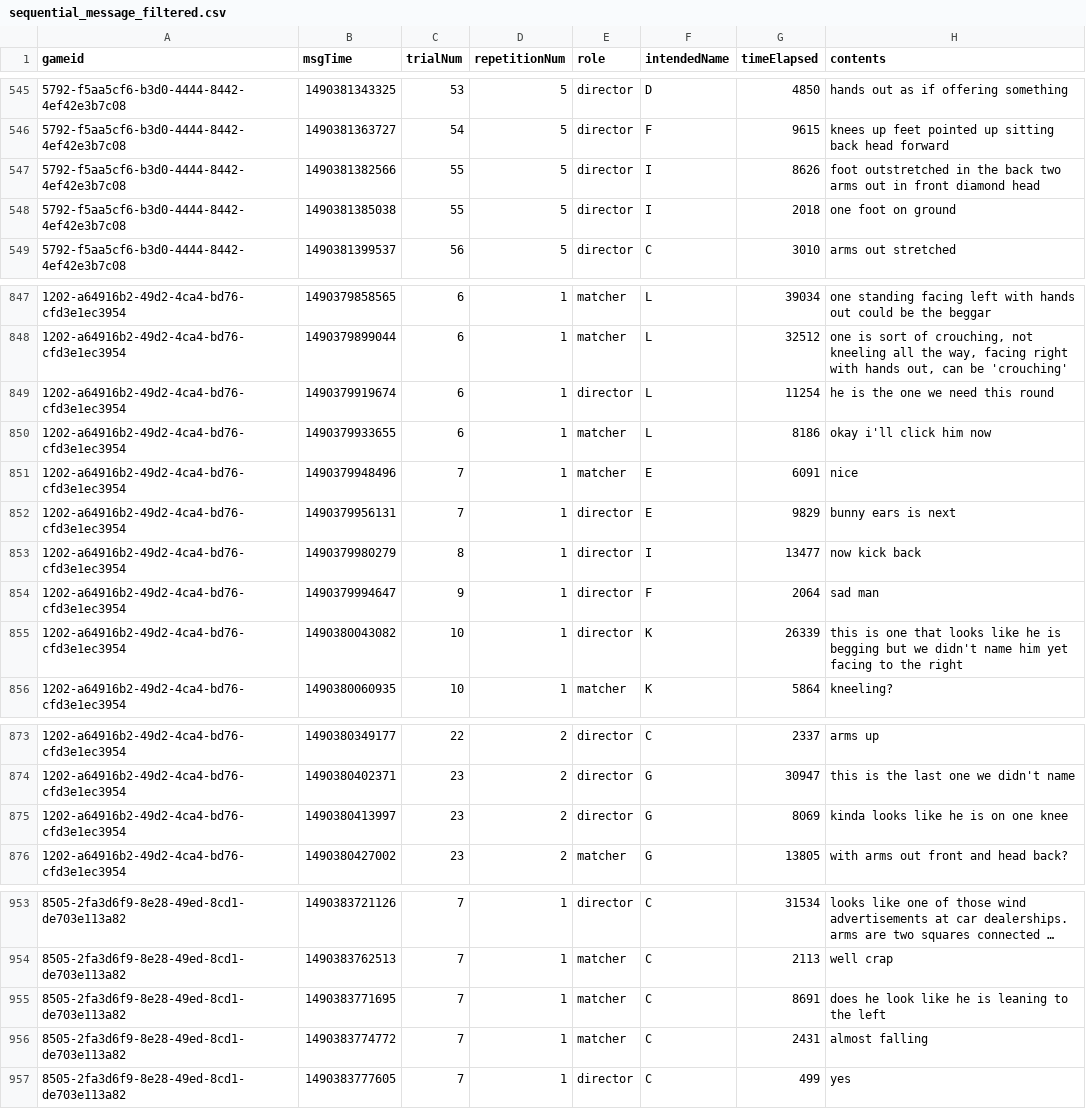
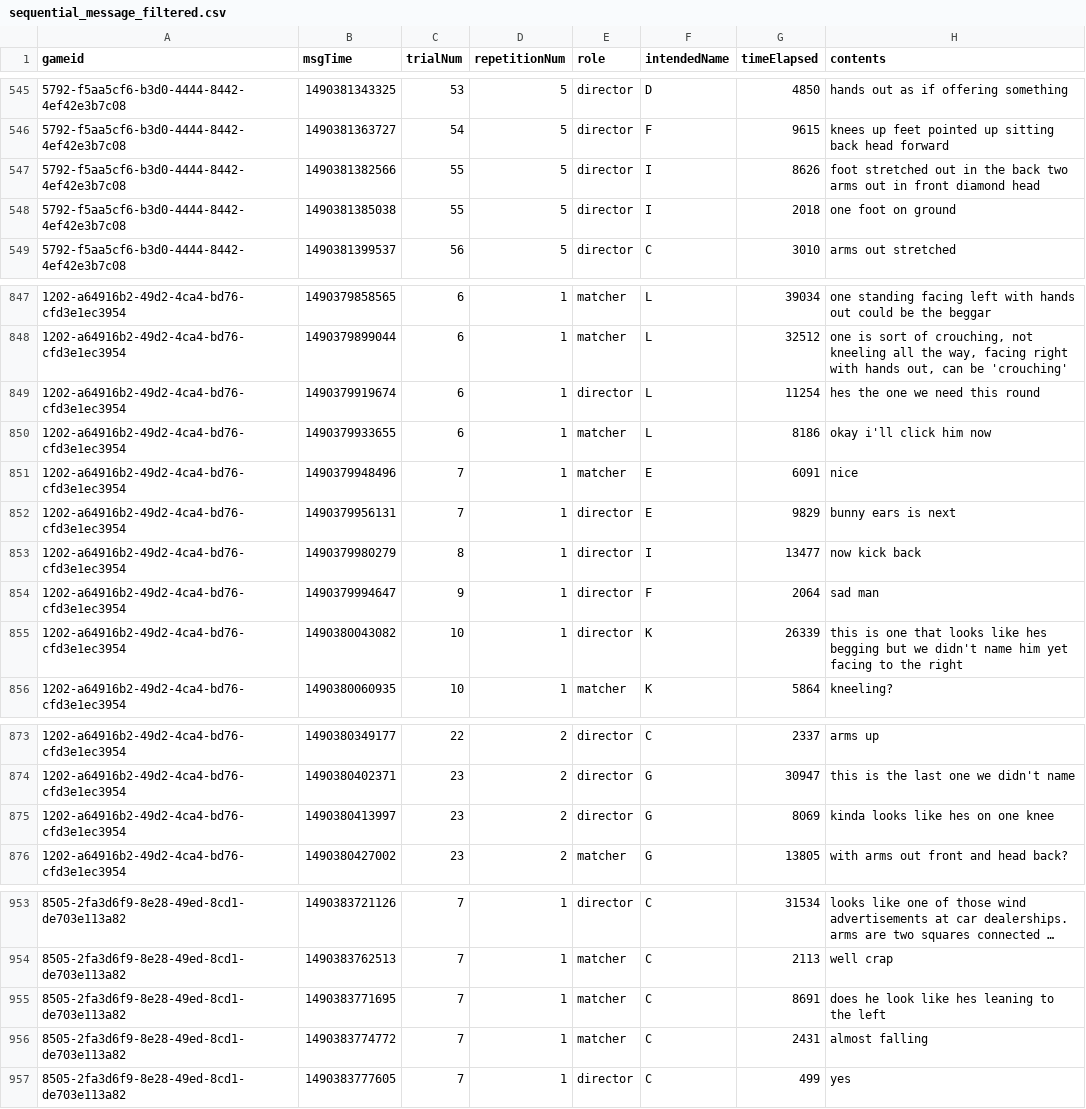
Before and after one commit to hawkrobe/tangrams, a CSV file: data/tangrams_sequential/message/sequential_message_filtered.csv, drawn as a sheet; only a part is shown, gaps mark what is left out; long unchanged cells end in …; the diff covers the shown part only.

```diff
--- a/data/tangrams_sequential/message/sequential_message_filtered.csv
+++ b/data/tangrams_sequential/message/sequential_message_filtered.csv
@@ -546,3 +546,3 @@ gameid,msgTime,trialNum,repetitionNum,role,intendedName,timeElapsed,contents
 5792-f5aa5cf6-b3d0-4444-8442-4ef42e3b7c08,1490381363727,54,5,director,F,9615,knees up feet pointed up sitting back head forward
-5792-f5aa5cf6-b3d0-4444-8442-4ef42e3b7c08,1490381382566,55,5,director,I,8626,foot outstretched in the back two arms out in front diamond head
+5792-f5aa5cf6-b3d0-4444-8442-4ef42e3b7c08,1490381382566,55,5,director,I,8626,foot stretched out in the back two arms out in front diamond head
 5792-f5aa5cf6-b3d0-4444-8442-4ef42e3b7c08,1490381385038,55,5,director,I,2018,one foot on ground
@@ -848,3 +848,3 @@ gameid,msgTime,trialNum,repetitionNum,role,intendedName,timeElapsed,contents
 1202-a64916b2-49d2-4ca4-bd76-cfd3e1ec3954,1490379899044,6,1,matcher,L,32512,"one is sort of crouching, not kneeling all the way, facing right with hands out, can be 'crouching'"
-1202-a64916b2-49d2-4ca4-bd76-cfd3e1ec3954,1490379919674,6,1,director,L,11254,he is the one we need this round
+1202-a64916b2-49d2-4ca4-bd76-cfd3e1ec3954,1490379919674,6,1,director,L,11254,hes the one we need this round
 1202-a64916b2-49d2-4ca4-bd76-cfd3e1ec3954,1490379933655,6,1,matcher,L,8186,okay i'll click him now
@@ -854,3 +854,3 @@ gameid,msgTime,trialNum,repetitionNum,role,intendedName,timeElapsed,contents
 1202-a64916b2-49d2-4ca4-bd76-cfd3e1ec3954,1490379994647,9,1,director,F,2064,sad man
-1202-a64916b2-49d2-4ca4-bd76-cfd3e1ec3954,1490380043082,10,1,director,K,26339,this is one that looks like he is begging but we didn't name him yet facing to the right
+1202-a64916b2-49d2-4ca4-bd76-cfd3e1ec3954,1490380043082,10,1,director,K,26339,this is one that looks like hes begging but we didn't name him yet facing to the right
 1202-a64916b2-49d2-4ca4-bd76-cfd3e1ec3954,1490380060935,10,1,matcher,K,5864,kneeling?
@@ -874,3 +874,3 @@ gameid,msgTime,trialNum,repetitionNum,role,intendedName,timeElapsed,contents
 1202-a64916b2-49d2-4ca4-bd76-cfd3e1ec3954,1490380402371,23,2,director,G,30947,this is the last one we didn't name
-1202-a64916b2-49d2-4ca4-bd76-cfd3e1ec3954,1490380413997,23,2,director,G,8069,kinda looks like he is on one knee
+1202-a64916b2-49d2-4ca4-bd76-cfd3e1ec3954,1490380413997,23,2,director,G,8069,kinda looks like hes on one knee
 1202-a64916b2-49d2-4ca4-bd76-cfd3e1ec3954,1490380427002,23,2,matcher,G,13805,with arms out front and head back?
@@ -954,3 +954,3 @@ gameid,msgTime,trialNum,repetitionNum,role,intendedName,timeElapsed,contents
 8505-2fa3d6f9-8e28-49ed-8cd1-de703e113a82,1490383762513,7,1,matcher,C,2113,well crap
-8505-2fa3d6f9-8e28-49ed-8cd1-de703e113a82,1490383771695,7,1,matcher,C,8691,does he look like he is leaning to the left
+8505-2fa3d6f9-8e28-49ed-8cd1-de703e113a82,1490383771695,7,1,matcher,C,8691,does he look like hes leaning to the left
 8505-2fa3d6f9-8e28-49ed-8cd1-de703e113a82,1490383774772,7,1,matcher,C,2431,almost falling
```
Also changed, not shown: 17 edited cells elsewhere in this file, data/tangramsSequential_collapsed.csv, 5 other files.
